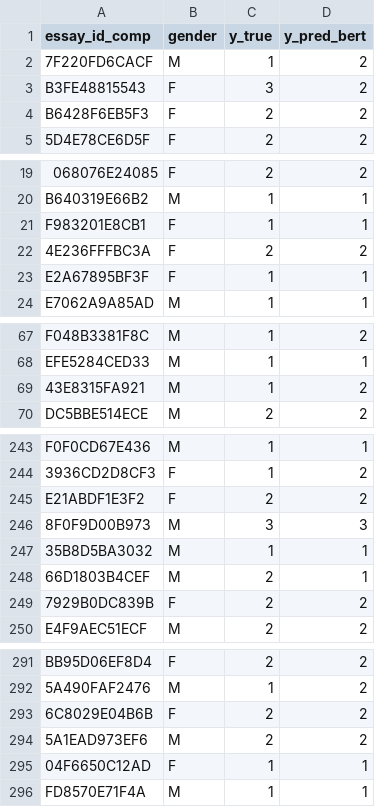
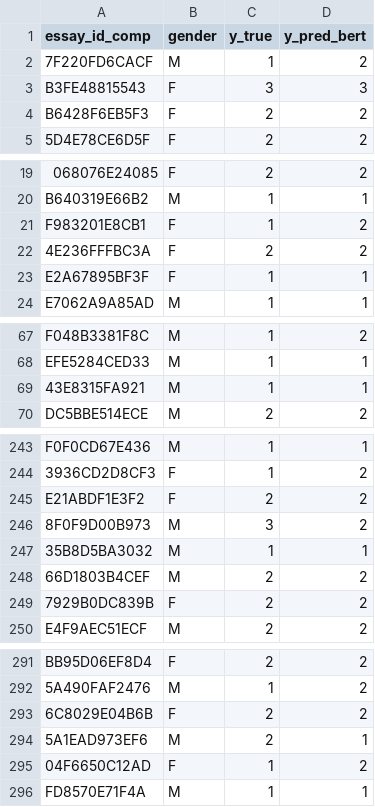
Before and after one commit to Guanyu0001/Assessing-Writing-Project, a CSV file: outputs/scores_bert_ord.csv, drawn as a sheet; only a part is shown, gaps mark what is left out; the diff covers the shown part only; the diff names each change by its address in the sheet, - before the commit and + after, or states it on an @@ line.

```diff
--- a/outputs/scores_bert_ord.csv
+++ b/outputs/scores_bert_ord.csv
-D3 (y_pred_bert): 2
+D3 (y_pred_bert): 3
-D21 (y_pred_bert): 1
+D21 (y_pred_bert): 2
-D69 (y_pred_bert): 2
+D69 (y_pred_bert): 1
-D246 (y_pred_bert): 3
+D246 (y_pred_bert): 2
-D248 (y_pred_bert): 1
+D248 (y_pred_bert): 2
-D294 (y_pred_bert): 2
+D294 (y_pred_bert): 1
-D295 (y_pred_bert): 1
+D295 (y_pred_bert): 2
```
Also changed, not shown: 23 edited cells elsewhere in this file, outputs/cv_results_tfidf_ordlogit.csv, outputs/scores_chatgpt_fewshot.csv, 9 other files.
